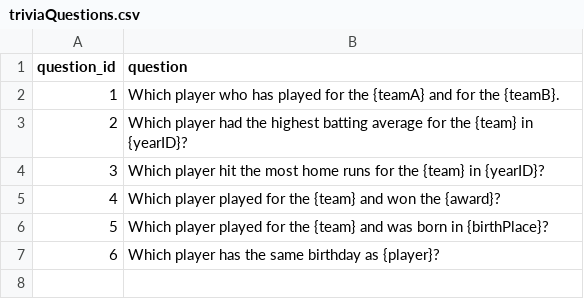
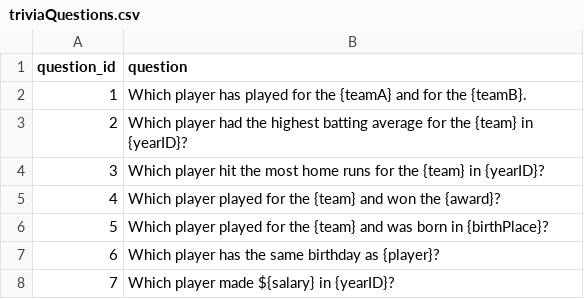
Before and after one commit to Debob123/strikeOne, a CSV file: app/static/triviaQuestions.csv, drawn as a sheet.

Commit message:
added question 6

```diff
--- a/app/static/triviaQuestions.csv
+++ b/app/static/triviaQuestions.csv
@@ -1,3 +1,3 @@
 question_id,question
-1,"Which player who has played for the {teamA} and for the {teamB}."
+1,"Which player has played for the {teamA} and for the {teamB}."
 2,"Which player had the highest batting average for the {team} in {yearID}?"
@@ -7 +7,2 @@ question_id,question
 6,"Which player has the same birthday as {player}?"
+7,"Which player made ${salary} in {yearID}?"
```
Also changed, not shown: 3 other files.
